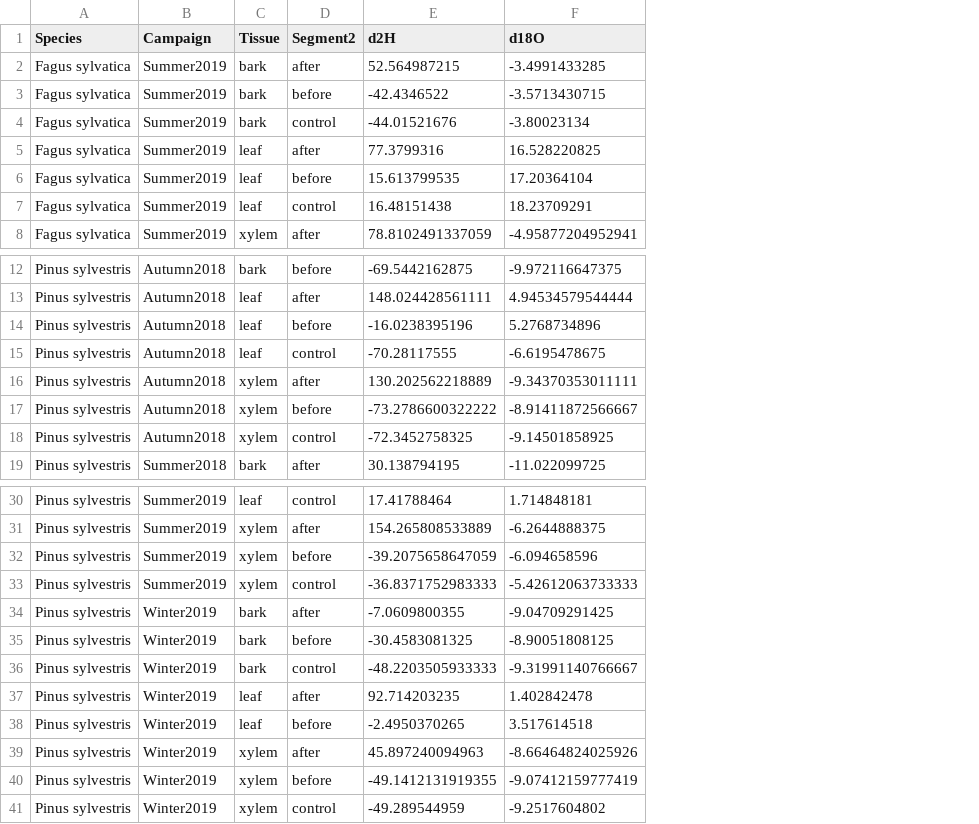
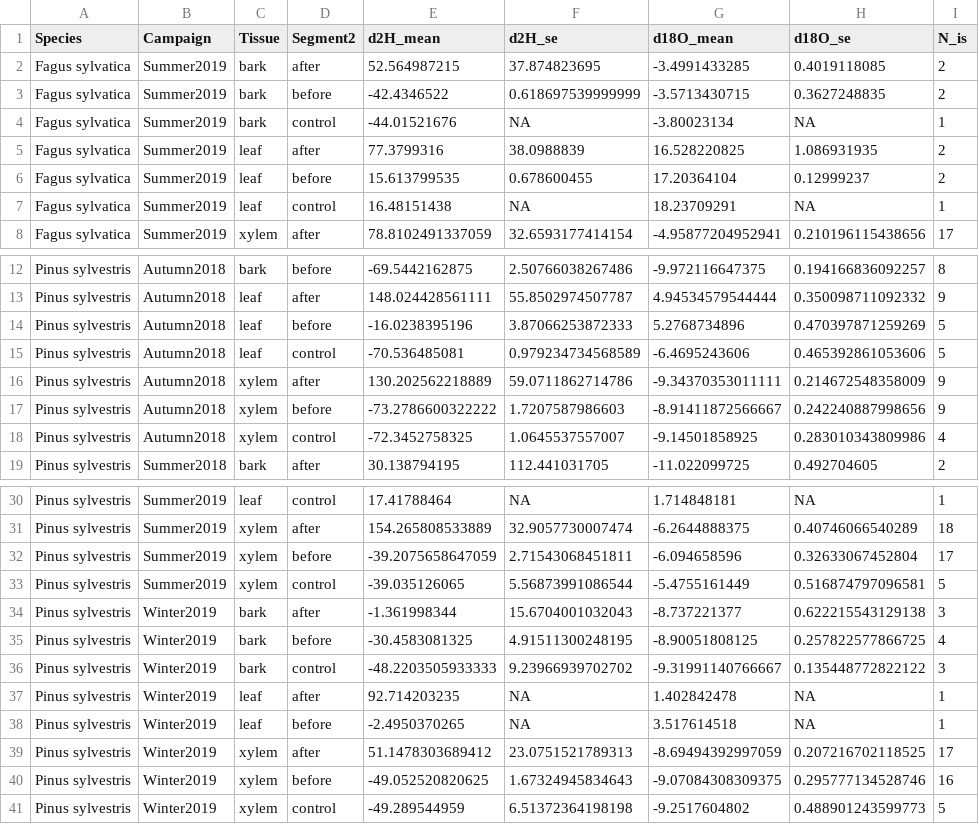
Before and after one commit to TerefiGimeno/bark, a CSV file: barkOutput/barkSumm.csv, drawn as a sheet; only a part is shown, gaps mark what is left out; addresses are those after the commit; the diff names each change by its address in the sheet, - before the commit and + after, or states it on an @@ line.

```diff
--- a/barkOutput/barkSumm.csv
+++ b/barkOutput/barkSumm.csv
+column F (d2H_se), rows 2-8: 37.874823695 | 0.618697539999999 | NA | 38.0988839 | 0.678600455 | NA | 32.6593177414154; rows 12-19: 2.50766038267486 | 55.8502974507787 | 3.87066253872333 | 0.979234734568589 | 59.0711862714786 | 1.7207587986603 | 1.0645537557007 | 112.441031705; rows 30-41: NA | 32.9057730007474 | 2.71543068451811 | 5.56873991086544 | 15.6704001032043 | 4.91511300248195 | 9.23966939702702 | NA | NA | 23.0751521789313 | 1.67324945834643 | 6.51372364198198
+column H (d18O_se), rows 2-8: 0.4019118085 | 0.3627248835 | NA | 1.086931935 | 0.12999237 | NA | 0.210196115438656; rows 12-19: 0.194166836092257 | 0.350098711092332 | 0.470397871259269 | 0.465392861053606 | 0.214672548358009 | 0.242240887998656 | 0.283010343809986 | 0.492704605; rows 30-41: NA | 0.40746066540289 | 0.32633067452804 | 0.516874797096581 | 0.622215543129138 | 0.257822577866725 | 0.135448772822122 | NA | NA | 0.207216702118525 | 0.295777134528746 | 0.488901243599773
+column I (N_is), rows 2-8: 2 | 2 | 1 | 2 | 2 | 1 | 17; rows 12-19: 8 | 9 | 5 | 5 | 9 | 9 | 4 | 2; rows 30-41: 1 | 18 | 17 | 5 | 3 | 4 | 3 | 1 | 1 | 17 | 16 | 5
-E1: d2H
+E1: d2H_mean
-G1: d18O
+G1: d18O_mean
-E15 (d2H_mean): -70.28117555
+E15 (d2H_mean): -70.536485081
-G15 (d18O_mean): -6.6195478675
+G15 (d18O_mean): -6.4695243606
-E33 (d2H_mean): -36.8371752983333
+E33 (d2H_mean): -39.035126065
-G33 (d18O_mean): -5.42612063733333
+G33 (d18O_mean): -5.4755161449
-E34 (d2H_mean): -7.0609800355
+E34 (d2H_mean): -1.361998344
-G34 (d18O_mean): -9.04709291425
+G34 (d18O_mean): -8.737221377
-E39 (d2H_mean): 45.897240094963
+E39 (d2H_mean): 51.1478303689412
-G39 (d18O_mean): -8.66464824025926
+G39 (d18O_mean): -8.69494392997059
-E40 (d2H_mean): -49.1412131919355
+E40 (d2H_mean): -49.052520820625
-G40 (d18O_mean): -9.07412159777419
+G40 (d18O_mean): -9.07084308309375
```
Also changed, not shown: 2 other files.
